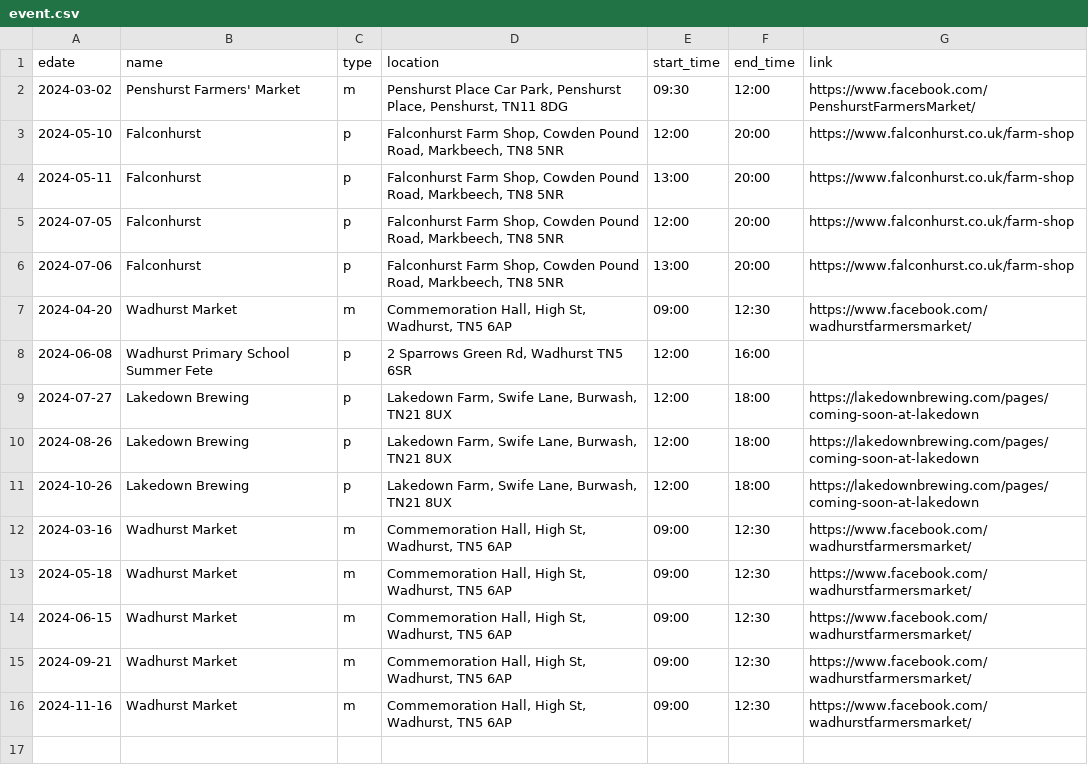
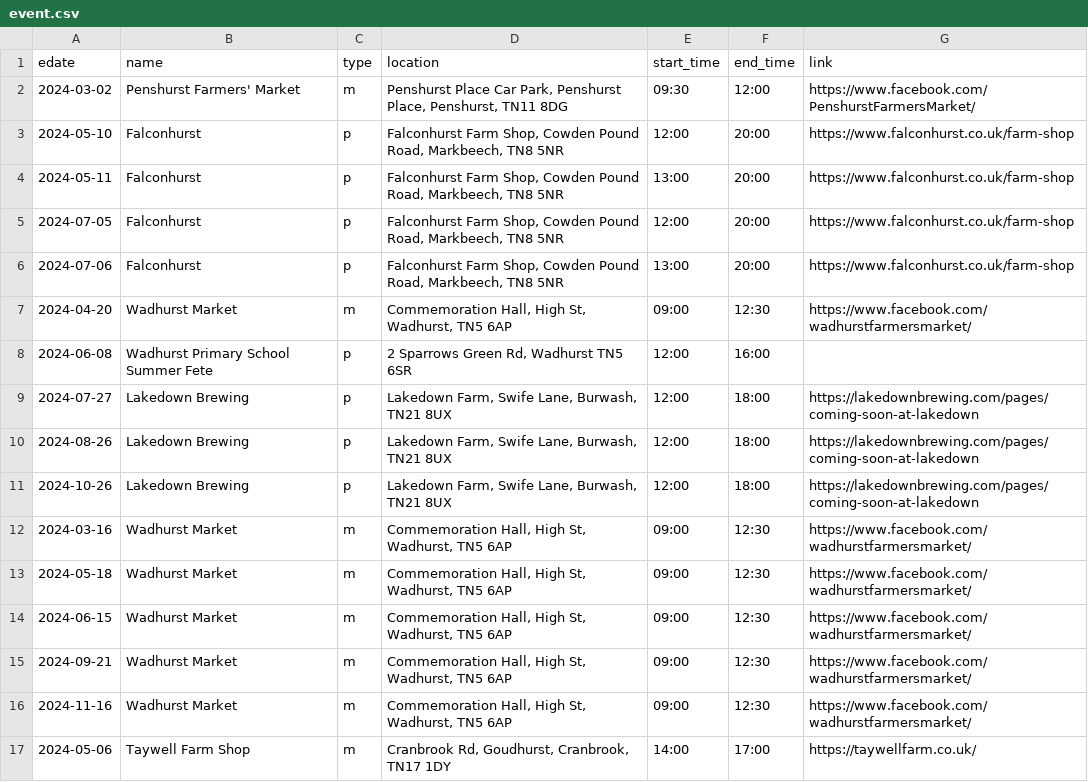
Before and after one commit to sela/amthuc-viet, a CSV file: _data/event.csv, drawn as a sheet.

Commit message:
Update event.csv

```diff
--- a/_data/event.csv
+++ b/_data/event.csv
@@ -16 +16,2 @@ edate,name,type,location,start_time,end_time,link
 2024-11-16,"Wadhurst Market",m,"Commemoration Hall, High St, Wadhurst, TN5 6AP","09:00","12:30","https://www.facebook.com/wadhurstfarmersmarket/"
+2024-05-06,"Taywell Farm Shop",m,"Cranbrook Rd, Goudhurst, Cranbrook, TN17 1DY","14:00","17:00","https://taywellfarm.co.uk/"
```
